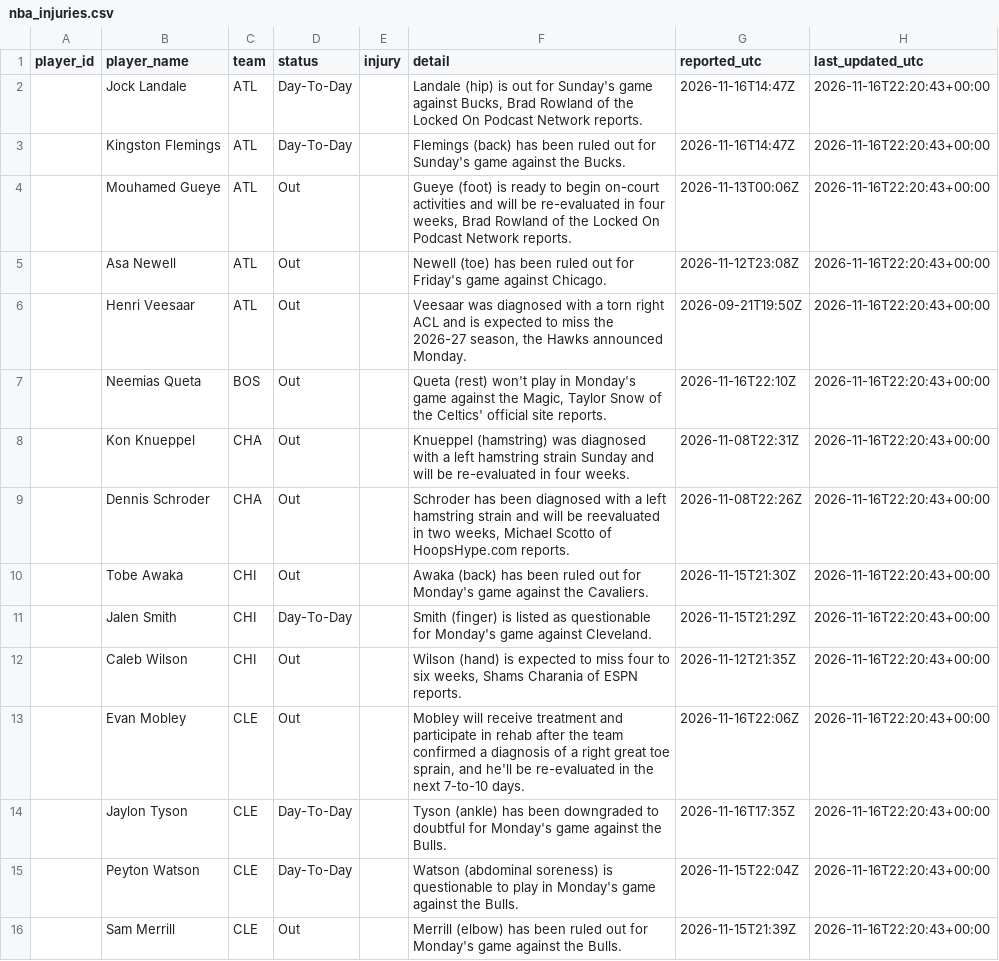
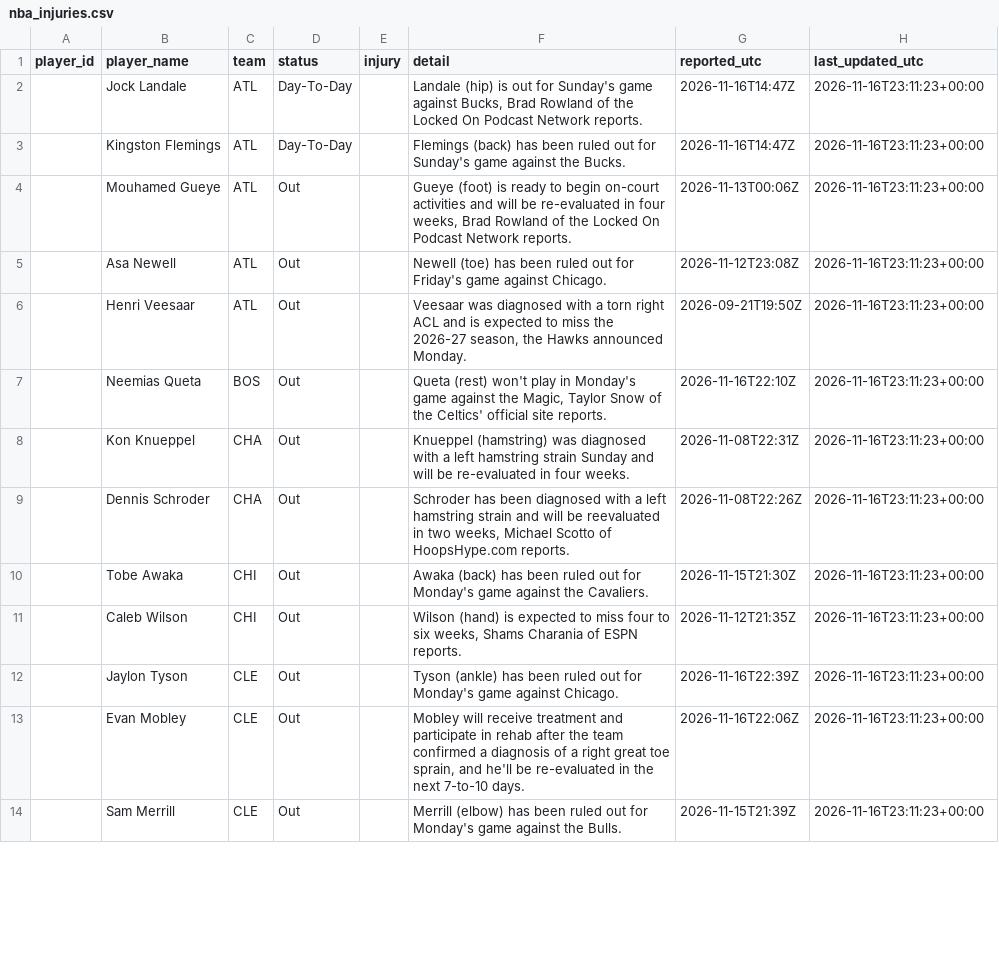
Before and after one commit to joshywoshyj-png/nba-stats-tracker, a CSV file: nba_injuries.csv, drawn as a sheet; only a part is shown; the diff covers the shown part only.

```diff
--- a/nba_injuries.csv
+++ b/nba_injuries.csv
@@ -1,16 +1,14 @@
 player_id,player_name,team,status,injury,detail,reported_utc,last_updated_utc
-,Jock Landale,ATL,Day-To-Day,,"Landale (hip) is out for Sunday's game against Bucks, Brad Rowland of the Locked On Podcast Network reports.",2026-11-16T14:47Z,2026-11-16T22:20:43+00:00
-,Kingston Flemings,ATL,Day-To-Day,,Flemings (back) has been ruled out for Sunday's game against the Bucks.,2026-11-16T14:47Z,2026-11-16T22:20:43+00:00
-,Mouhamed Gueye,ATL,Out,,"Gueye (foot) is ready to begin on-court activities and will be re-evaluated in four weeks, Brad Rowland of the Locked On Podcast Network reports.",2026-11-13T00:06Z,2026-11-16T22:20:43+00:00
-,Asa Newell,ATL,Out,,Newell (toe) has been ruled out for Friday's game against Chicago.,2026-11-12T23:08Z,2026-11-16T22:20:43+00:00
-,Henri Veesaar,ATL,Out,,"Veesaar was diagnosed with a torn right ACL and is expected to miss the 2026-27 season, the Hawks announced Monday.",2026-09-21T19:50Z,2026-11-16T22:20:43+00:00
-,Neemias Queta,BOS,Out,,"Queta (rest) won't play in Monday's game against the Magic, Taylor Snow of the Celtics' official site reports.",2026-11-16T22:10Z,2026-11-16T22:20:43+00:00
-,Kon Knueppel,CHA,Out,,Knueppel (hamstring) was diagnosed with a left hamstring strain Sunday and will be re-evaluated in four weeks.,2026-11-08T22:31Z,2026-11-16T22:20:43+00:00
-,Dennis Schroder,CHA,Out,,"Schroder has been diagnosed with a left hamstring strain and will be reevaluated in two weeks, Michael Scotto of HoopsHype.com reports.",2026-11-08T22:26Z,2026-11-16T22:20:43+00:00
-,Tobe Awaka,CHI,Out,,Awaka (back) has been ruled out for Monday's game against the Cavaliers.,2026-11-15T21:30Z,2026-11-16T22:20:43+00:00
-,Jalen Smith,CHI,Day-To-Day,,Smith (finger) is listed as questionable for Monday's game against Cleveland.,2026-11-15T21:29Z,2026-11-16T22:20:43+00:00
-,Caleb Wilson,CHI,Out,,"Wilson (hand) is expected to miss four to six weeks, Shams Charania of ESPN reports.",2026-11-12T21:35Z,2026-11-16T22:20:43+00:00
-,Evan Mobley,CLE,Out,,"Mobley will receive treatment and participate in rehab after the team confirmed a diagnosis of a right great toe sprain, and he'll be re-evaluated in the next 7-to-10 days.",2026-11-16T22:06Z,2026-11-16T22:20:43+00:00
-,Jaylon Tyson,CLE,Day-To-Day,,Tyson (ankle) has been downgraded to doubtful for Monday's game against the Bulls.,2026-11-16T17:35Z,2026-11-16T22:20:43+00:00
-,Peyton Watson,CLE,Day-To-Day,,Watson (abdominal soreness) is questionable to play in Monday's game against the Bulls.,2026-11-15T22:04Z,2026-11-16T22:20:43+00:00
-,Sam Merrill,CLE,Out,,Merrill (elbow) has been ruled out for Monday's game against the Bulls.,2026-11-15T21:39Z,2026-11-16T22:20:43+00:00
+,Jock Landale,ATL,Day-To-Day,,"Landale (hip) is out for Sunday's game against Bucks, Brad Rowland of the Locked On Podcast Network reports.",2026-11-16T14:47Z,2026-11-16T23:11:23+00:00
+,Kingston Flemings,ATL,Day-To-Day,,Flemings (back) has been ruled out for Sunday's game against the Bucks.,2026-11-16T14:47Z,2026-11-16T23:11:23+00:00
+,Mouhamed Gueye,ATL,Out,,"Gueye (foot) is ready to begin on-court activities and will be re-evaluated in four weeks, Brad Rowland of the Locked On Podcast Network reports.",2026-11-13T00:06Z,2026-11-16T23:11:23+00:00
+,Asa Newell,ATL,Out,,Newell (toe) has been ruled out for Friday's game against Chicago.,2026-11-12T23:08Z,2026-11-16T23:11:23+00:00
+,Henri Veesaar,ATL,Out,,"Veesaar was diagnosed with a torn right ACL and is expected to miss the 2026-27 season, the Hawks announced Monday.",2026-09-21T19:50Z,2026-11-16T23:11:23+00:00
+,Neemias Queta,BOS,Out,,"Queta (rest) won't play in Monday's game against the Magic, Taylor Snow of the Celtics' official site reports.",2026-11-16T22:10Z,2026-11-16T23:11:23+00:00
+,Kon Knueppel,CHA,Out,,Knueppel (hamstring) was diagnosed with a left hamstring strain Sunday and will be re-evaluated in four weeks.,2026-11-08T22:31Z,2026-11-16T23:11:23+00:00
+,Dennis Schroder,CHA,Out,,"Schroder has been diagnosed with a left hamstring strain and will be reevaluated in two weeks, Michael Scotto of HoopsHype.com reports.",2026-11-08T22:26Z,2026-11-16T23:11:23+00:00
+,Tobe Awaka,CHI,Out,,Awaka (back) has been ruled out for Monday's game against the Cavaliers.,2026-11-15T21:30Z,2026-11-16T23:11:23+00:00
+,Caleb Wilson,CHI,Out,,"Wilson (hand) is expected to miss four to six weeks, Shams Charania of ESPN reports.",2026-11-12T21:35Z,2026-11-16T23:11:23+00:00
+,Jaylon Tyson,CLE,Out,,Tyson (ankle) has been ruled out for Monday's game against Chicago.,2026-11-16T22:39Z,2026-11-16T23:11:23+00:00
+,Evan Mobley,CLE,Out,,"Mobley will receive treatment and participate in rehab after the team confirmed a diagnosis of a right great toe sprain, and he'll be re-evaluated in the next 7-to-10 days.",2026-11-16T22:06Z,2026-11-16T23:11:23+00:00
+,Sam Merrill,CLE,Out,,Merrill (elbow) has been ruled out for Monday's game against the Bulls.,2026-11-15T21:39Z,2026-11-16T23:11:23+00:00
```
Also changed, not shown: 3 added rows, 4 removed rows and 95 edited cells elsewhere in this file.
